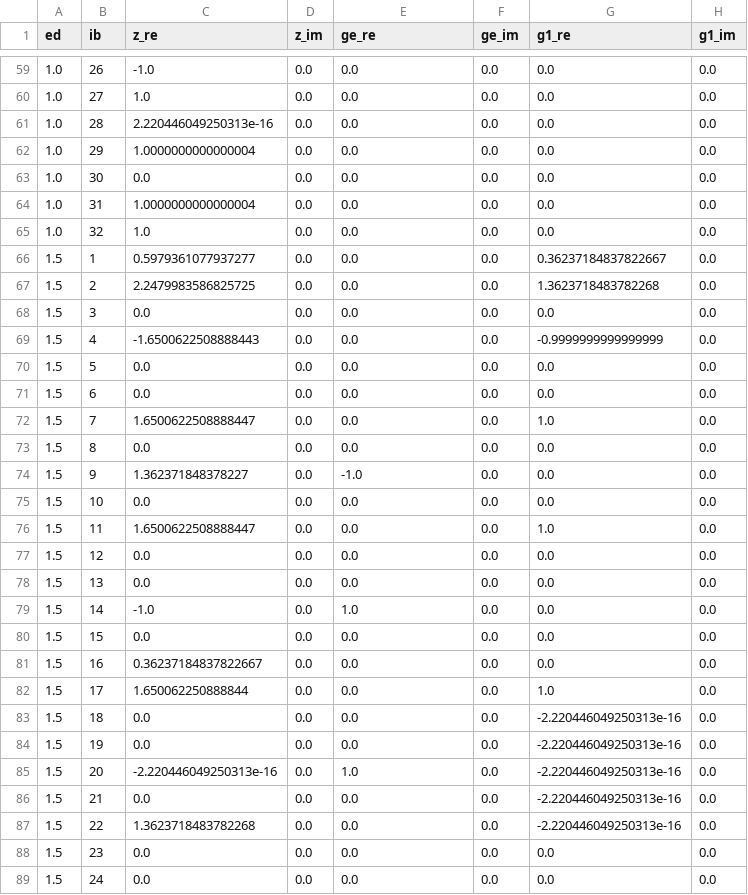
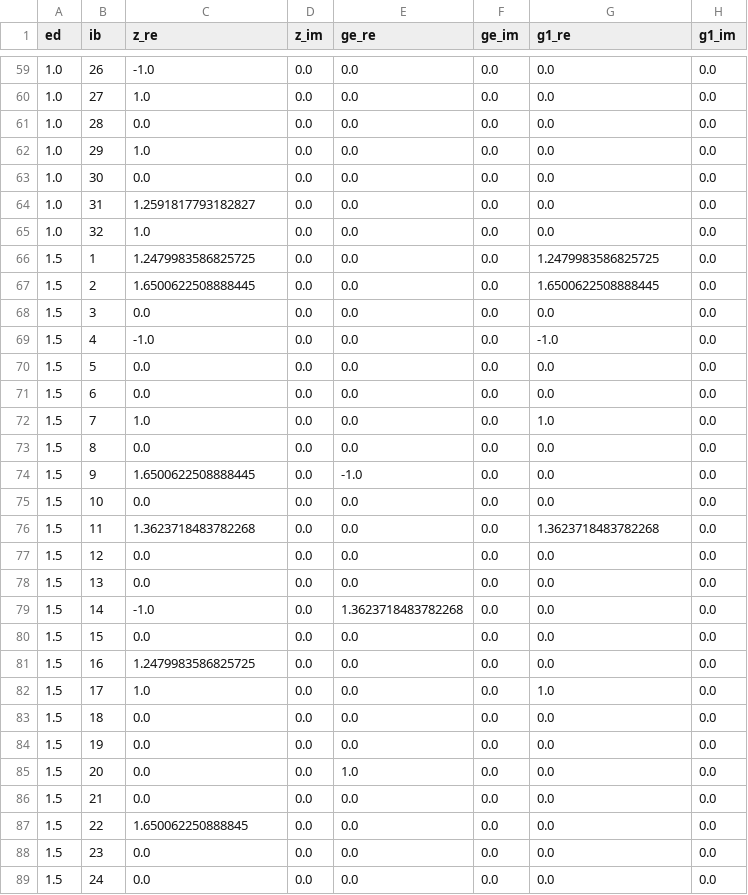
Before and after one commit to guochu/GTEMPO, a CSV file: benchmark/exactif/validation/imag_n1o2mnuniA_g2.csv, drawn as a sheet; only a part is shown, gaps mark what is left out; the diff covers the shown part only.

```diff
--- a/benchmark/exactif/validation/imag_n1o2mnuniA_g2.csv
+++ b/benchmark/exactif/validation/imag_n1o2mnuniA_g2.csv
@@ -60,29 +60,29 @@ ed,ib,z_re,z_im,ge_re,ge_im,g1_re,g1_im
 1.0,27,1.0,0.0,0.0,0.0,0.0,0.0
-1.0,28,2.220446049250313e-16,0.0,0.0,0.0,0.0,0.0
-1.0,29,1.0000000000000004,0.0,0.0,0.0,0.0,0.0
+1.0,28,0.0,0.0,0.0,0.0,0.0,0.0
+1.0,29,1.0,0.0,0.0,0.0,0.0,0.0
 1.0,30,0.0,0.0,0.0,0.0,0.0,0.0
-1.0,31,1.0000000000000004,0.0,0.0,0.0,0.0,0.0
+1.0,31,1.2591817793182827,0.0,0.0,0.0,0.0,0.0
 1.0,32,1.0,0.0,0.0,0.0,0.0,0.0
-1.5,1,0.5979361077937277,0.0,0.0,0.0,0.36237184837822667,0.0
-1.5,2,2.2479983586825725,0.0,0.0,0.0,1.3623718483782268,0.0
+1.5,1,1.2479983586825725,0.0,0.0,0.0,1.2479983586825725,0.0
+1.5,2,1.6500622508888445,0.0,0.0,0.0,1.6500622508888445,0.0
 1.5,3,0.0,0.0,0.0,0.0,0.0,0.0
-1.5,4,-1.6500622508888443,0.0,0.0,0.0,-0.9999999999999999,0.0
+1.5,4,-1.0,0.0,0.0,0.0,-1.0,0.0
 1.5,5,0.0,0.0,0.0,0.0,0.0,0.0
 1.5,6,0.0,0.0,0.0,0.0,0.0,0.0
-1.5,7,1.6500622508888447,0.0,0.0,0.0,1.0,0.0
+1.5,7,1.0,0.0,0.0,0.0,1.0,0.0
 1.5,8,0.0,0.0,0.0,0.0,0.0,0.0
-1.5,9,1.362371848378227,0.0,-1.0,0.0,0.0,0.0
+1.5,9,1.6500622508888445,0.0,-1.0,0.0,0.0,0.0
 1.5,10,0.0,0.0,0.0,0.0,0.0,0.0
-1.5,11,1.6500622508888447,0.0,0.0,0.0,1.0,0.0
+1.5,11,1.3623718483782268,0.0,0.0,0.0,1.3623718483782268,0.0
 1.5,12,0.0,0.0,0.0,0.0,0.0,0.0
 1.5,13,0.0,0.0,0.0,0.0,0.0,0.0
-1.5,14,-1.0,0.0,1.0,0.0,0.0,0.0
+1.5,14,-1.0,0.0,1.3623718483782268,0.0,0.0,0.0
 1.5,15,0.0,0.0,0.0,0.0,0.0,0.0
-1.5,16,0.36237184837822667,0.0,0.0,0.0,0.0,0.0
-1.5,17,1.650062250888844,0.0,0.0,0.0,1.0,0.0
-1.5,18,0.0,0.0,0.0,0.0,-2.220446049250313e-16,0.0
-1.5,19,0.0,0.0,0.0,0.0,-2.220446049250313e-16,0.0
-1.5,20,-2.220446049250313e-16,0.0,1.0,0.0,-2.220446049250313e-16,0.0
-1.5,21,0.0,0.0,0.0,0.0,-2.220446049250313e-16,0.0
-1.5,22,1.3623718483782268,0.0,0.0,0.0,-2.220446049250313e-16,0.0
+1.5,16,1.2479983586825725,0.0,0.0,0.0,0.0,0.0
+1.5,17,1.0,0.0,0.0,0.0,1.0,0.0
+1.5,18,0.0,0.0,0.0,0.0,0.0,0.0
+1.5,19,0.0,0.0,0.0,0.0,0.0,0.0
+1.5,20,0.0,0.0,1.0,0.0,0.0,0.0
+1.5,21,0.0,0.0,0.0,0.0,0.0,0.0
+1.5,22,1.650062250888845,0.0,0.0,0.0,0.0,0.0
 1.5,23,0.0,0.0,0.0,0.0,0.0,0.0
```
Also changed, not shown: 58 edited cells elsewhere in this file, benchmark/exactif/validation/imag_n1o2mnuniA_g1.csv, benchmark/exactif/validation/imag_n1o2mnuniA_h1.csv, 4 other files.
